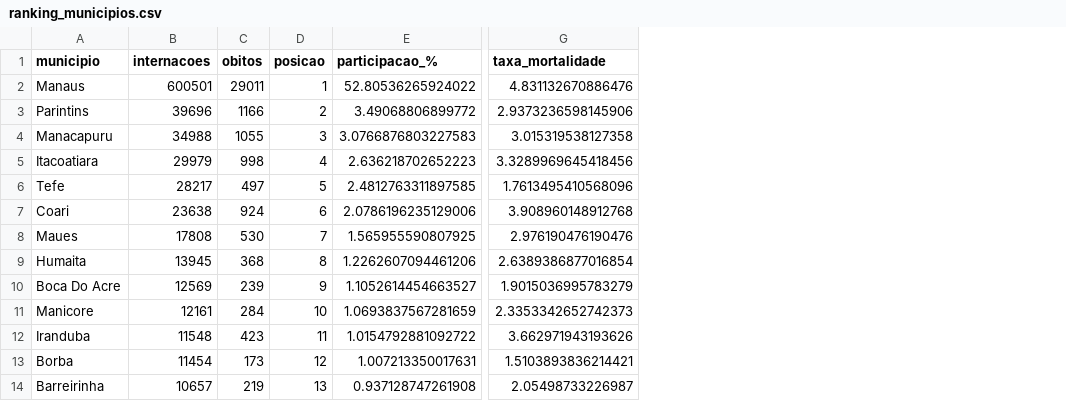
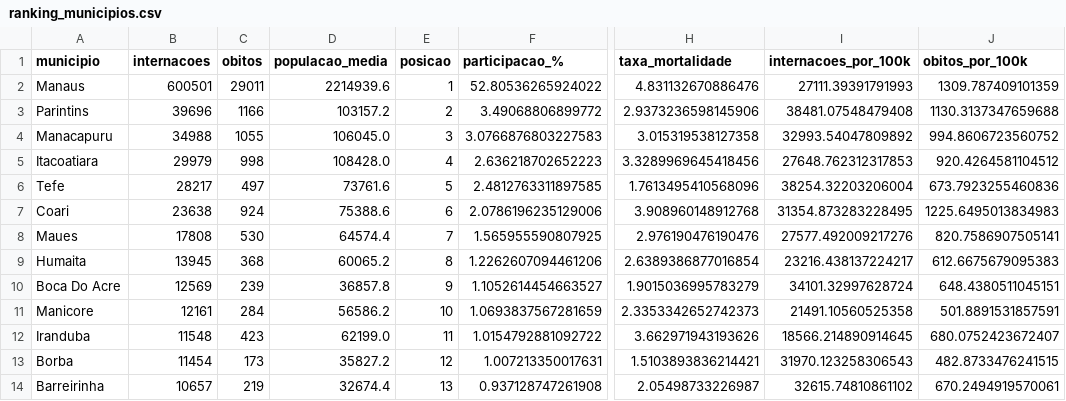
Before and after one commit to nicolasagra-dev/eda-datasus-amazonas, a CSV file: data/processed/ranking_municipios.csv, drawn as a sheet; only a part is shown, gaps mark what is left out; the diff names each change by its address in the sheet, - before the commit and + after, or states it on an @@ line.

Commit message:
Adiciona populacao e dashboard

```diff
--- a/data/processed/ranking_municipios.csv
+++ b/data/processed/ranking_municipios.csv
+column D (populacao_media), rows 2-14: 2214939.6 | 103157.2 | 106045.0 | 108428.0 | 73761.6 | 75388.6 | 64574.4 | 60065.2 | 36857.8 | 56586.2 | 62199.0 | 35827.2 | 32674.4
+column I (internacoes_por_100k), rows 2-14: 27111.39391791993 | 38481.07548479408 | 32993.54047809892 | 27648.762312317853 | 38254.32203206004 | 31354.873283228495 | 27577.492009217276 | 23216.438137224217 | 34101.32997628724 | 21491.10560525358 | 18566.214890914645 | 31970.123258306543 | 32615.74810861102
+column J (obitos_por_100k), rows 2-14: 1309.787409101359 | 1130.3137347659688 | 994.8606723560752 | 920.4264581104512 | 673.7923255460836 | 1225.6495013834983 | 820.7586907505141 | 612.6675679095383 | 648.4380511045151 | 501.8891531857591 | 680.0752423672407 | 482.8733476241515 | 670.2494919570061
```
Also changed, not shown: data/processed/resumo_ano.csv, 14 other files.
